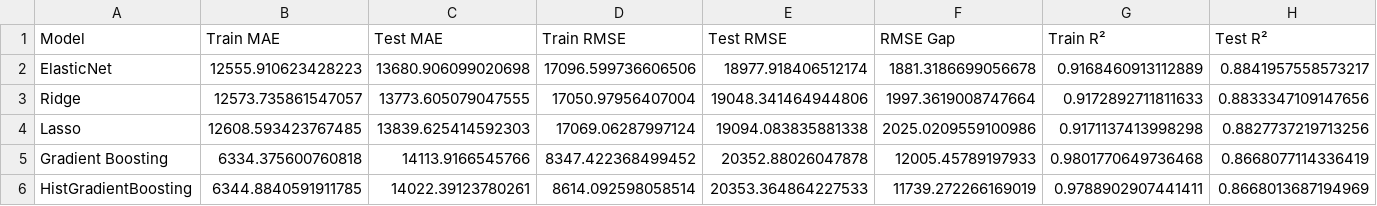
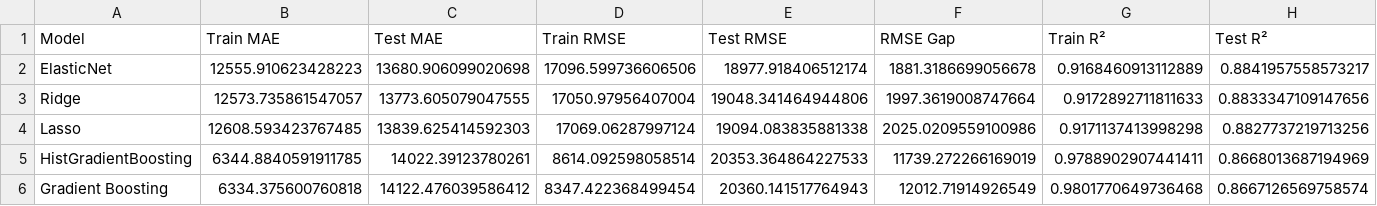
Before and after one commit to Mohamadzf23/ames-housing-price-prediction, a CSV file: results_with_pca.csv, drawn as a sheet; only a part is shown; removed rows and columns are numbered as before the commit, all else as after; rows hold the shown columns only; the diff names each change by its address in the sheet, - before the commit and + after, or states it on an @@ line.

Commit message:
Add model comparison analysis

```diff
--- a/results_with_pca.csv
+++ b/results_with_pca.csv
-row 5: Gradient Boosting | 6334.375600760818 | 14113.9166545766 | 8347.422368499452 | 20352.88026047878 | 12005.45789197933 | 0.9801770649736468 | 0.8668077114336419
+row 6: Gradient Boosting | 6334.375600760818 | 14122.476039586412 | 8347.422368499454 | 20360.141517764943 | 12012.71914926549 | 0.9801770649736468 | 0.8667126569758574
```
Also changed, not shown: results_without_pca.csv, 1 other file.
